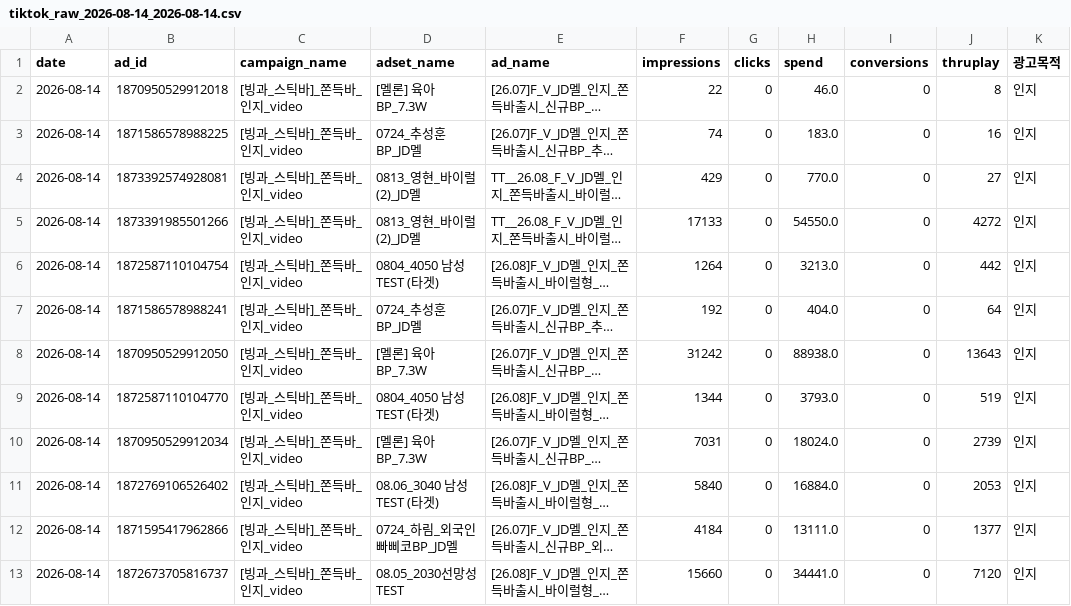
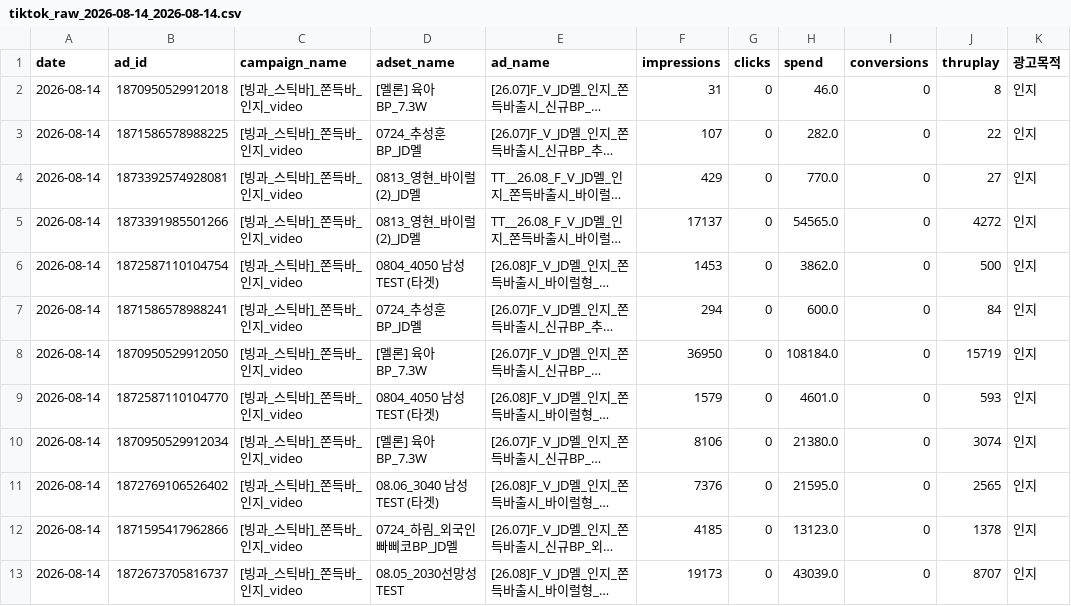
Before and after one commit to sonyg-ops/lalasweet-icecream-dashboard, a CSV file: data/tiktok_raw_2026-08-14_2026-08-14.csv, drawn as a sheet; only a part is shown; long unchanged cells end in …; the diff covers the shown part only; the diff names each change by its address in the sheet, - before the commit and + after, or states it on an @@ line.

```diff
--- a/data/tiktok_raw_2026-08-14_2026-08-14.csv
+++ b/data/tiktok_raw_2026-08-14_2026-08-14.csv
-F2 (impressions): 22
+F2 (impressions): 31
-F3 (impressions): 74
+F3 (impressions): 107
-H3 (spend): 183.0
+H3 (spend): 282.0
-J3 (thruplay): 16
+J3 (thruplay): 22
-F5 (impressions): 17133
+F5 (impressions): 17137
-H5 (spend): 54550.0
+H5 (spend): 54565.0
-F6 (impressions): 1264
+F6 (impressions): 1453
-H6 (spend): 3213.0
+H6 (spend): 3862.0
-J6 (thruplay): 442
+J6 (thruplay): 500
-F7 (impressions): 192
+F7 (impressions): 294
-H7 (spend): 404.0
+H7 (spend): 600.0
-J7 (thruplay): 64
+J7 (thruplay): 84
-F8 (impressions): 31242
+F8 (impressions): 36950
-H8 (spend): 88938.0
+H8 (spend): 108184.0
-J8 (thruplay): 13643
+J8 (thruplay): 15719
-F9 (impressions): 1344
+F9 (impressions): 1579
-H9 (spend): 3793.0
+H9 (spend): 4601.0
-J9 (thruplay): 519
+J9 (thruplay): 593
-F10 (impressions): 7031
+F10 (impressions): 8106
-H10 (spend): 18024.0
+H10 (spend): 21380.0
-J10 (thruplay): 2739
+J10 (thruplay): 3074
-F11 (impressions): 5840
+F11 (impressions): 7376
-H11 (spend): 16884.0
+H11 (spend): 21595.0
-J11 (thruplay): 2053
+J11 (thruplay): 2565
-F12 (impressions): 4184
+F12 (impressions): 4185
-H12 (spend): 13111.0
+H12 (spend): 13123.0
-J12 (thruplay): 1377
+J12 (thruplay): 1378
-F13 (impressions): 15660
+F13 (impressions): 19173
-H13 (spend): 34441.0
+H13 (spend): 43039.0
-J13 (thruplay): 7120
+J13 (thruplay): 8707
```
Also changed, not shown: 1 added row and 121 edited cells elsewhere in this file, data/meta_raw_2026-08-14_2026-08-14.csv, 3 other files.
